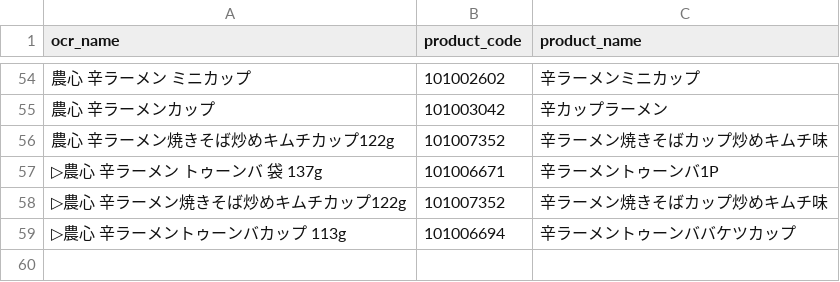
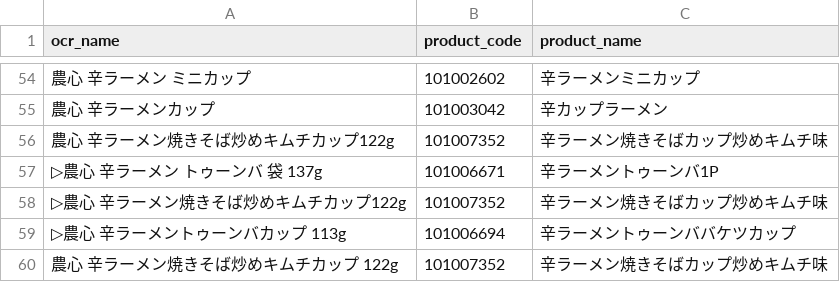
Before and after one commit to mushrhyme/rebate, a CSV file: mappings/ocr_product.csv, drawn as a sheet; only a part is shown, gaps mark what is left out.

```diff
--- a/mappings/ocr_product.csv
+++ b/mappings/ocr_product.csv
@@ -59 +59,2 @@
 ▷農心 辛ラーメントゥーンバカップ 113g,101006694,辛ラーメントゥーンババケツカップ
+農心 辛ラーメン焼きそば炒めキムチカップ 122g,101007352,辛ラーメン焼きそばカップ炒めキムチ味
```
Also changed, not shown: mappings/ocr_dist.csv, 5 other files.
